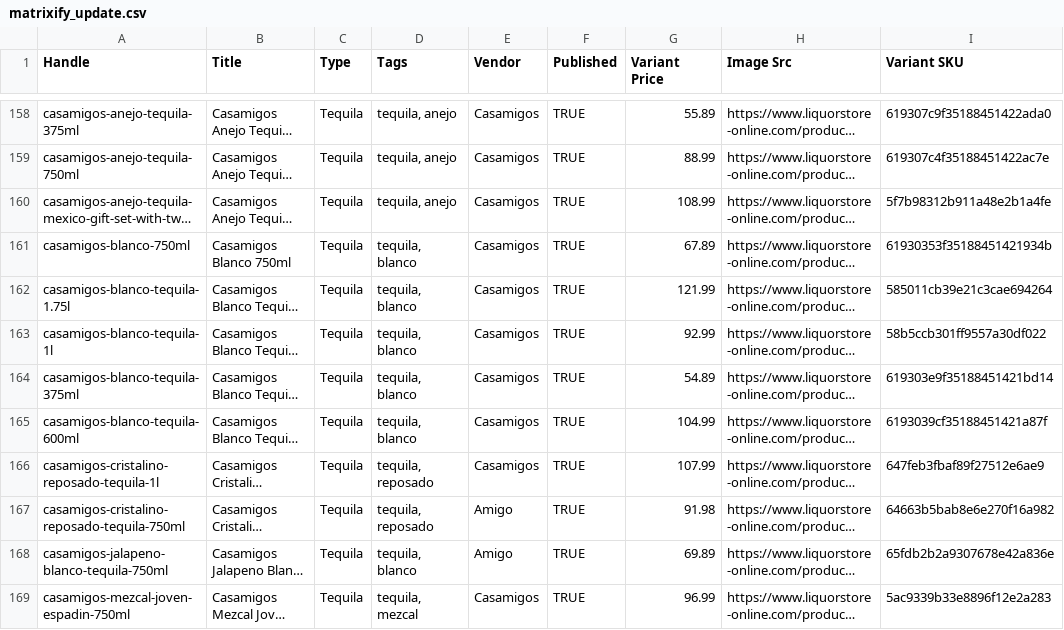
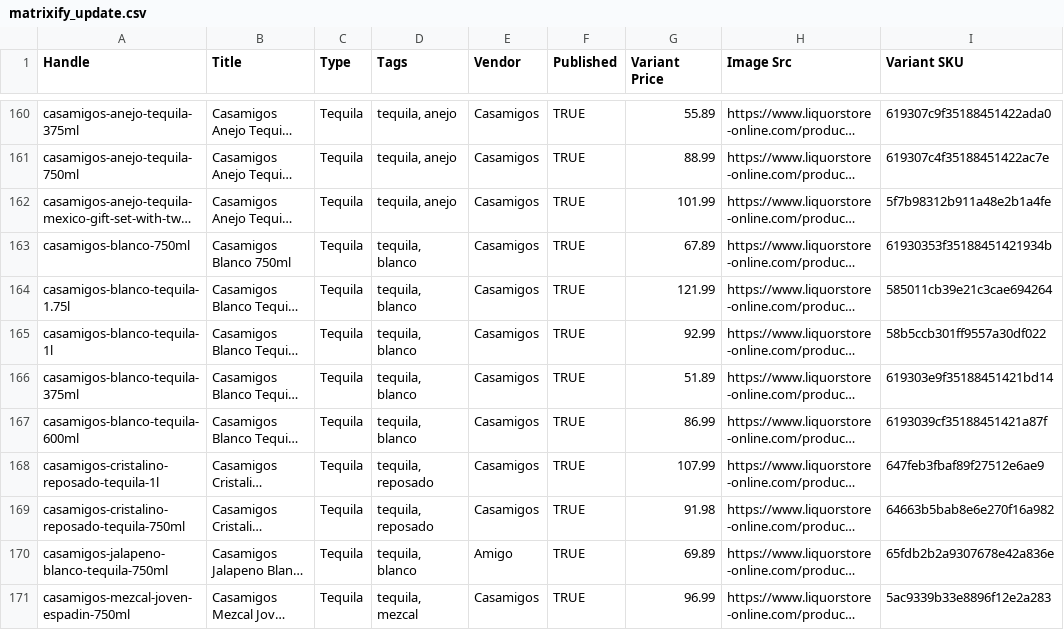
Before and after one commit to Njawnson/tequila-shopify-sync, a CSV file: output/matrixify_update.csv, drawn as a sheet; only a part is shown, gaps mark what is left out; long unchanged cells end in …; addresses are those after the commit; the diff covers the shown part only; the diff names each change by its address in the sheet, - before the commit and + after, or states it on an @@ line.

```diff
--- a/output/matrixify_update.csv
+++ b/output/matrixify_update.csv
-G162 (Variant Price): 108.99
+G162 (Variant Price): 101.99
-G166 (Variant Price): 54.89
+G166 (Variant Price): 51.89
-G167 (Variant Price): 104.99
+G167 (Variant Price): 86.99
-E169 (Vendor): Amigo
+E169 (Vendor): Casamigos
```
Also changed, not shown: 6 added rows, 5 removed rows and 12 edited cells elsewhere in this file, output/unpublish.csv.
